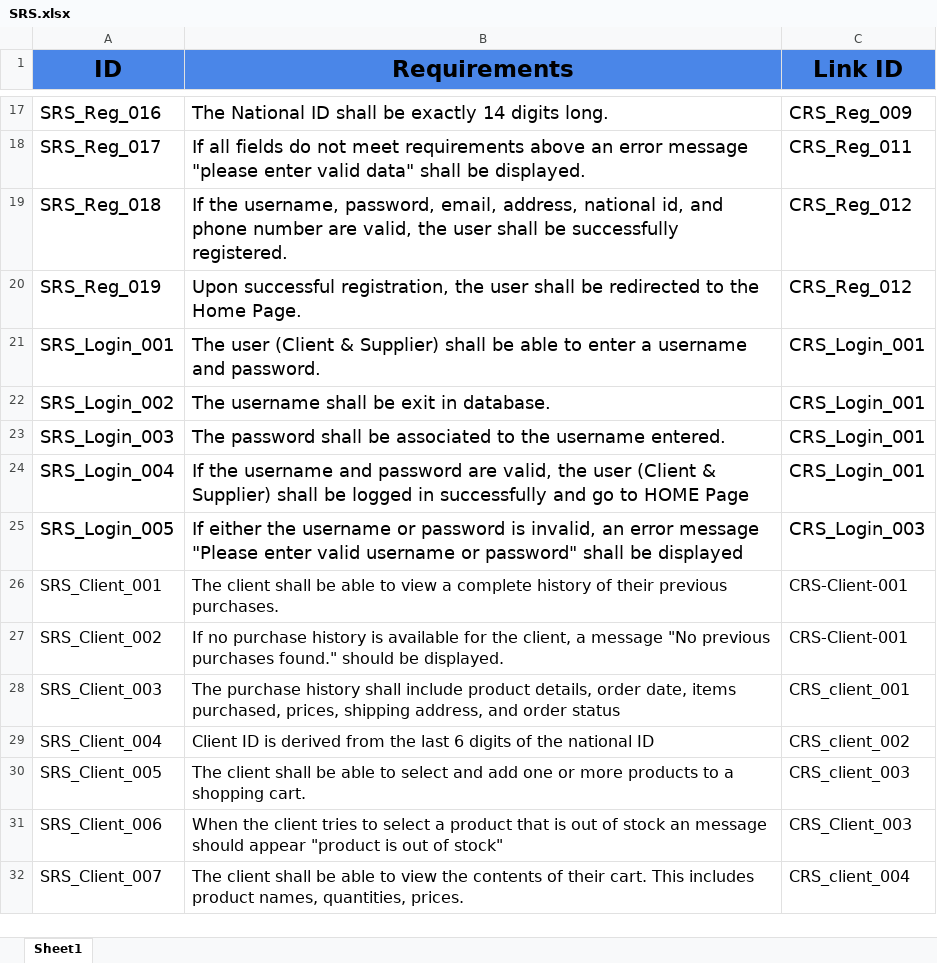
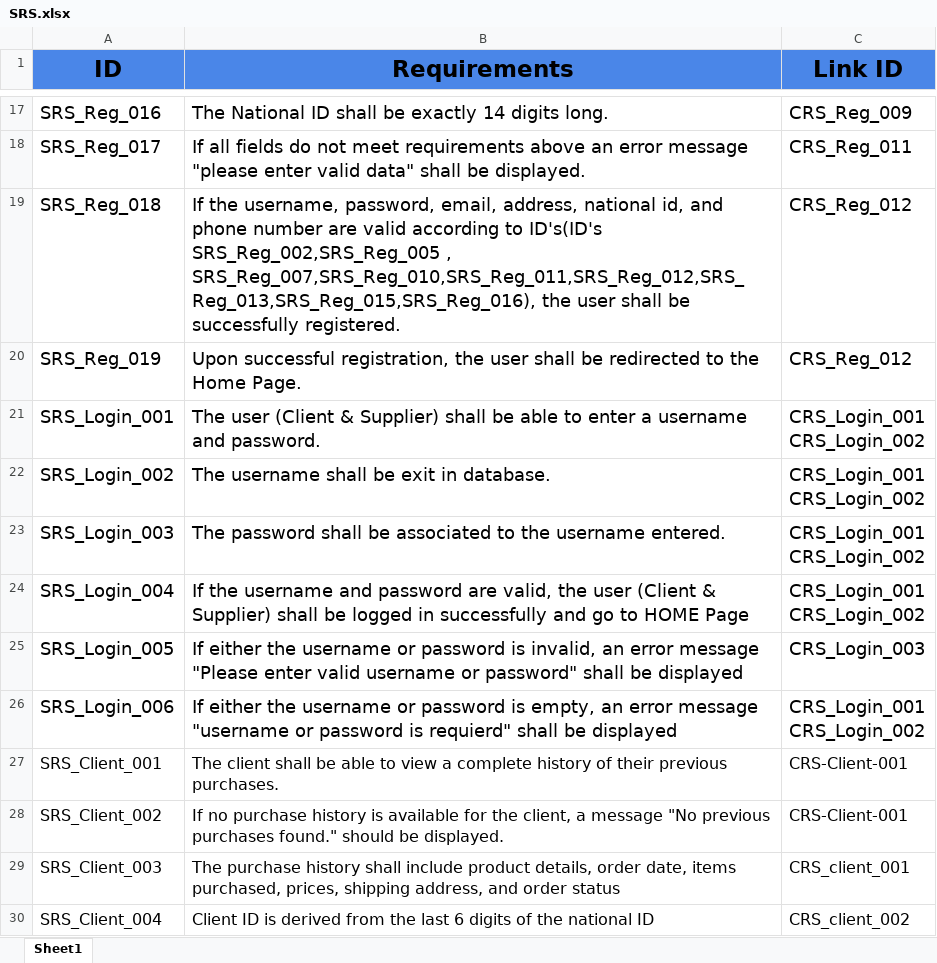
Before and after one commit to abdallahEl-Karamany/Online-Mobile-Store-WebSite, an Excel workbook: Requirments/SRS.xlsx, sheet Sheet1, drawn as a sheet; only a part is shown, gaps mark what is left out; the shorter side is filled out with more unchanged rows; values as stored, in another font and other column widths than the file's, no borders; ↵ is a line break in a cell; the diff names each change by its address in the sheet, - before the commit and + after, or states it on an @@ line.

Commit message:
Doc: Updated Login feature in CRS,SRS and RTM according to assessment comments

```diff
--- a/Requirments/SRS.xlsx (sheet Sheet1)
+++ b/Requirments/SRS.xlsx (sheet Sheet1)
-B19 (Requirements): …number are valid, the user…
+B19 (Requirements): …number are valid according to ID's(ID's SRS_Reg_002,SRS_Reg_005 , SRS_Reg_007,SRS_Reg_010,SRS_Reg_011,SRS_Reg_012,SRS_Reg_013,SRS_Reg_015,SRS_Reg_016), the user…
-C21:C24 (Link ID): CRS_Login_001
+C21:C24 (Link ID): CRS_Login_001 ↵ CRS_Login_002
+row 26: SRS_Login_006 | If either the username or password is empty, an error message "username or password is requierd" shall be displayed | CRS_Login_001 ↵ CRS_Login_002
```
Also changed, not shown: RTM/Traceability-Matrix.xlsx, Requirments/CRS.xlsx.
